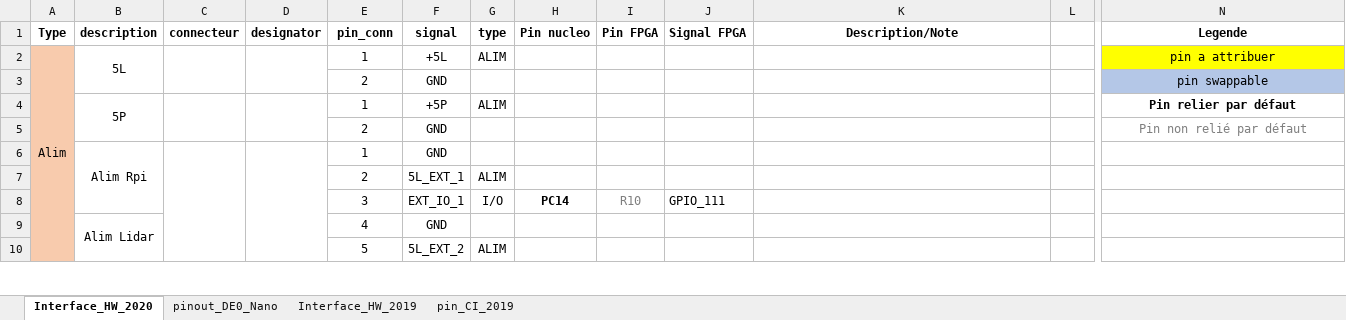
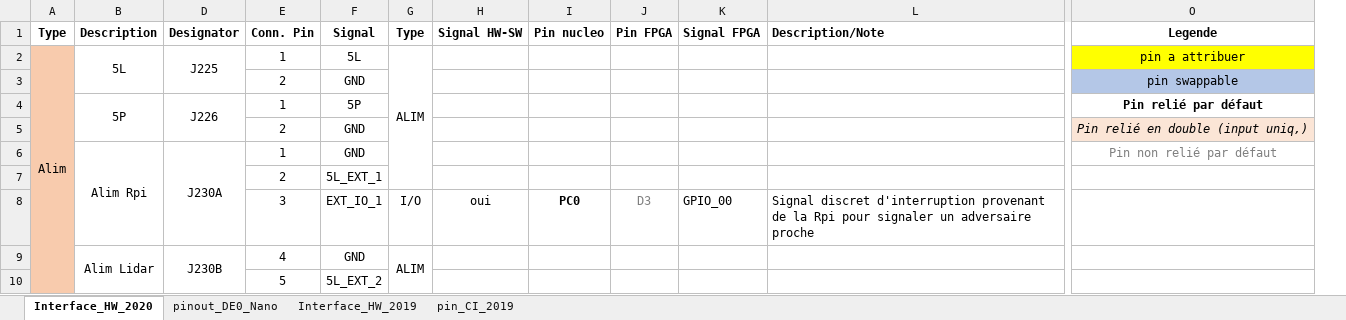
Before and after one commit to goldobot/ELEC, an Excel workbook: 2-PROJ/15-Carte_Mere/HW-SW_interface_CM-2020.xlsx, sheet Interface_HW_2020, drawn as a sheet; only a part is shown, gaps mark what is left out; values as stored, in another font and other column widths than the file's, no borders; removed rows and columns are numbered as before the commit, all else as after; the diff covers the shown part only; the diff names each change by its address in the sheet, - before the commit and + after, or states it on an @@ line.

```diff
--- a/2-PROJ/15-Carte_Mere/HW-SW_interface_CM-2020.xlsx (sheet Interface_HW_2020)
+++ b/2-PROJ/15-Carte_Mere/HW-SW_interface_CM-2020.xlsx (sheet Interface_HW_2020)
@@ column C (connecteur) hidden, empty @@
+column H (Signal HW-SW), row 8: oui
-column L, empty
-B1: description
+B1: Description
-D1: designator
+D1: Designator
-E1: pin_conn
+E1: Conn. Pin
-F1: signal
+F1: Signal
-G1: type
+G1: Type
-L1 alignment: center
+L1 alignment: left
-D2 (Designator): (empty)
+D2 (Designator): J225
-F2 (Signal): +5L
+F2 (Signal): 5L
+G2:G7 merged
-D4 (Designator): (empty)
+D4 (Designator): J226
-F4 (Signal): +5P
+F4 (Signal): 5P
-G4 (Type): ALIM
+G4 (Type): (empty)
-O4 (Legende): Pin relier par défaut
+O4 (Legende): Pin relié par défaut
-O5 (Legende): Pin non relié par défaut
+O5 (Legende): Pin relié en double (input uniq,)
@@ O5 fill: none → #FBE5D6, italic: off → on, text colour: #7F7F7F → black @@
-D6 (Designator): (empty)
+D6 (Designator): J230A
-D6:D17 merged
+D6:D8 merged
-O6 (Legende): (empty)
+O6 (Legende): Pin non relié par défaut
-G7 (Type): ALIM
+G7 (Type): (empty)
-I8 (Pin nucleo): PC14
+I8 (Pin nucleo): PC0
-J8 (Pin FPGA): R10
+J8 (Pin FPGA): D3
-K8 (Signal FPGA): GPIO_111
+K8 (Signal FPGA): GPIO_00
-L8 (Description/Note): (empty)
+L8 (Description/Note): Signal discret d'interruption provenant de la Rpi pour signaler un adversaire proche
-D9 (Designator): (empty)
+D9 (Designator): J230B
+D9:D11 merged
-G9 (Type): (empty)
+G9 (Type): ALIM
+G9:G10 merged
-G10 (Type): ALIM
+G10 (Type): (empty)
```
Also changed, not shown: other rows of this sheet, formulas that keep their value, hidden cells, 9 other files.
